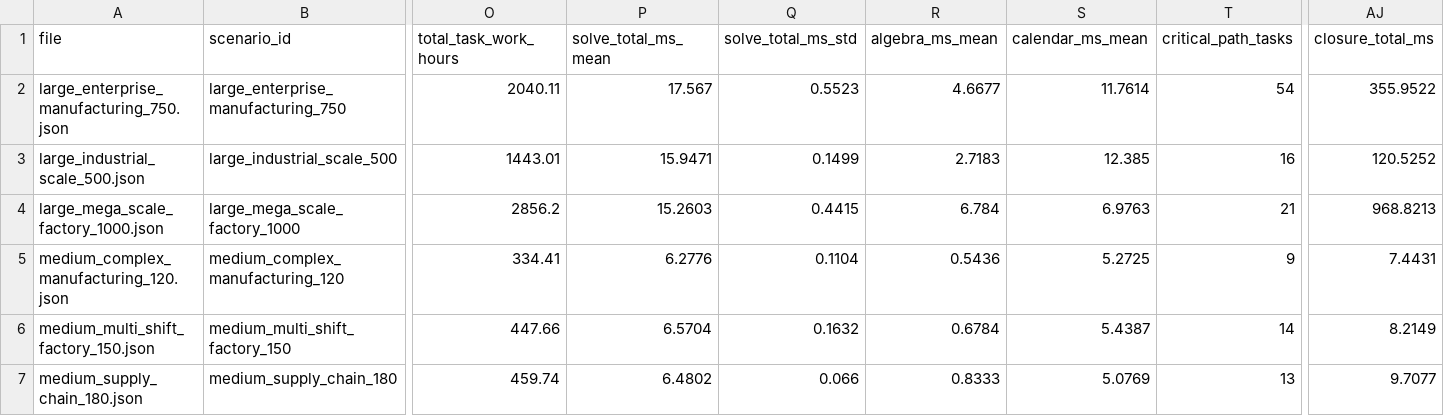
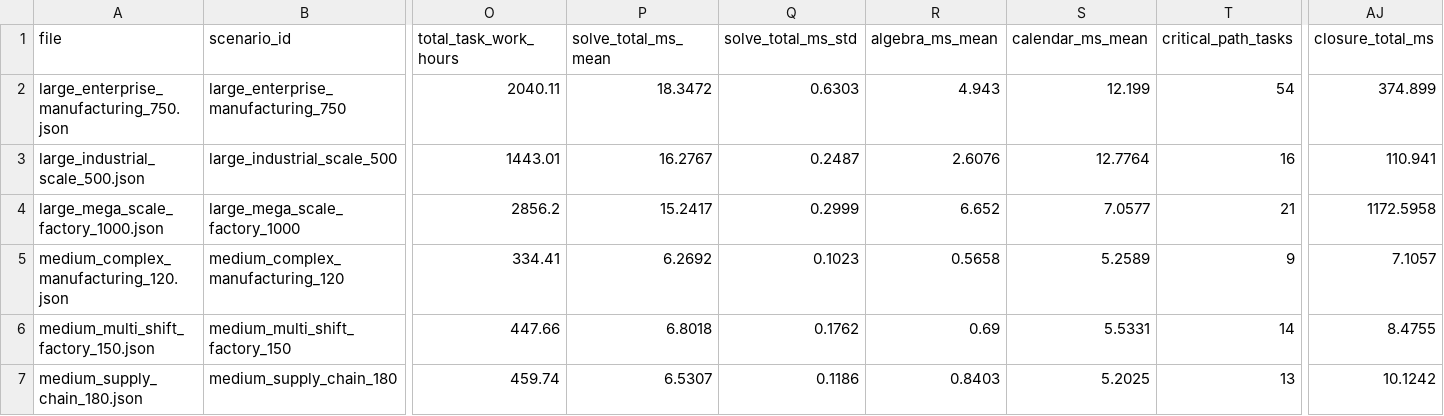
Before and after one commit to aftab-fr/calrcpsp, a CSV file: results/instance_results.csv, drawn as a sheet; only a part is shown, gaps mark what is left out; the diff covers the shown part only; the diff names each change by its address in the sheet, - before the commit and + after, or states it on an @@ line.

```diff
--- a/results/instance_results.csv
+++ b/results/instance_results.csv
-P2 (solve_total_ms_mean): 17.567
+P2 (solve_total_ms_mean): 18.3472
-Q2 (solve_total_ms_std): 0.5523
+Q2 (solve_total_ms_std): 0.6303
-R2 (algebra_ms_mean): 4.6677
+R2 (algebra_ms_mean): 4.943
-S2 (calendar_ms_mean): 11.7614
+S2 (calendar_ms_mean): 12.199
-AJ2 (closure_total_ms): 355.9522
+AJ2 (closure_total_ms): 374.899
-P3 (solve_total_ms_mean): 15.9471
+P3 (solve_total_ms_mean): 16.2767
-Q3 (solve_total_ms_std): 0.1499
+Q3 (solve_total_ms_std): 0.2487
-R3 (algebra_ms_mean): 2.7183
+R3 (algebra_ms_mean): 2.6076
-S3 (calendar_ms_mean): 12.385
+S3 (calendar_ms_mean): 12.7764
-AJ3 (closure_total_ms): 120.5252
+AJ3 (closure_total_ms): 110.941
-P4 (solve_total_ms_mean): 15.2603
+P4 (solve_total_ms_mean): 15.2417
-Q4 (solve_total_ms_std): 0.4415
+Q4 (solve_total_ms_std): 0.2999
-R4 (algebra_ms_mean): 6.784
+R4 (algebra_ms_mean): 6.652
-S4 (calendar_ms_mean): 6.9763
+S4 (calendar_ms_mean): 7.0577
-AJ4 (closure_total_ms): 968.8213
+AJ4 (closure_total_ms): 1172.5958
-P5 (solve_total_ms_mean): 6.2776
+P5 (solve_total_ms_mean): 6.2692
-Q5 (solve_total_ms_std): 0.1104
+Q5 (solve_total_ms_std): 0.1023
-R5 (algebra_ms_mean): 0.5436
+R5 (algebra_ms_mean): 0.5658
-S5 (calendar_ms_mean): 5.2725
+S5 (calendar_ms_mean): 5.2589
-AJ5 (closure_total_ms): 7.4431
+AJ5 (closure_total_ms): 7.1057
-P6 (solve_total_ms_mean): 6.5704
+P6 (solve_total_ms_mean): 6.8018
-Q6 (solve_total_ms_std): 0.1632
+Q6 (solve_total_ms_std): 0.1762
-R6 (algebra_ms_mean): 0.6784
+R6 (algebra_ms_mean): 0.69
-S6 (calendar_ms_mean): 5.4387
+S6 (calendar_ms_mean): 5.5331
-AJ6 (closure_total_ms): 8.2149
+AJ6 (closure_total_ms): 8.4755
-P7 (solve_total_ms_mean): 6.4802
+P7 (solve_total_ms_mean): 6.5307
-Q7 (solve_total_ms_std): 0.066
+Q7 (solve_total_ms_std): 0.1186
-R7 (algebra_ms_mean): 0.8333
+R7 (algebra_ms_mean): 0.8403
-S7 (calendar_ms_mean): 5.0769
+S7 (calendar_ms_mean): 5.2025
-AJ7 (closure_total_ms): 9.7077
+AJ7 (closure_total_ms): 10.1242
```
Also changed, not shown: 30 edited cells elsewhere in this file, results/disruption_results.csv, 20 other files.
